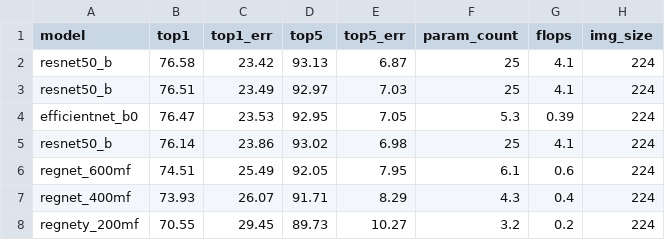
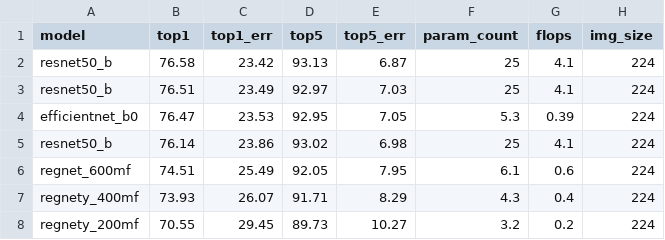
Before and after one commit to xslidi/EfficientNets_ddl_apex, a CSV file: results.csv, drawn as a sheet; only a part is shown; the diff names each change by its address in the sheet, - before the commit and + after, or states it on an @@ line.

Commit message:
updata results

```diff
--- a/results.csv
+++ b/results.csv
-A7 (model): regnet_400mf
+A7 (model): regnety_400mf
```
